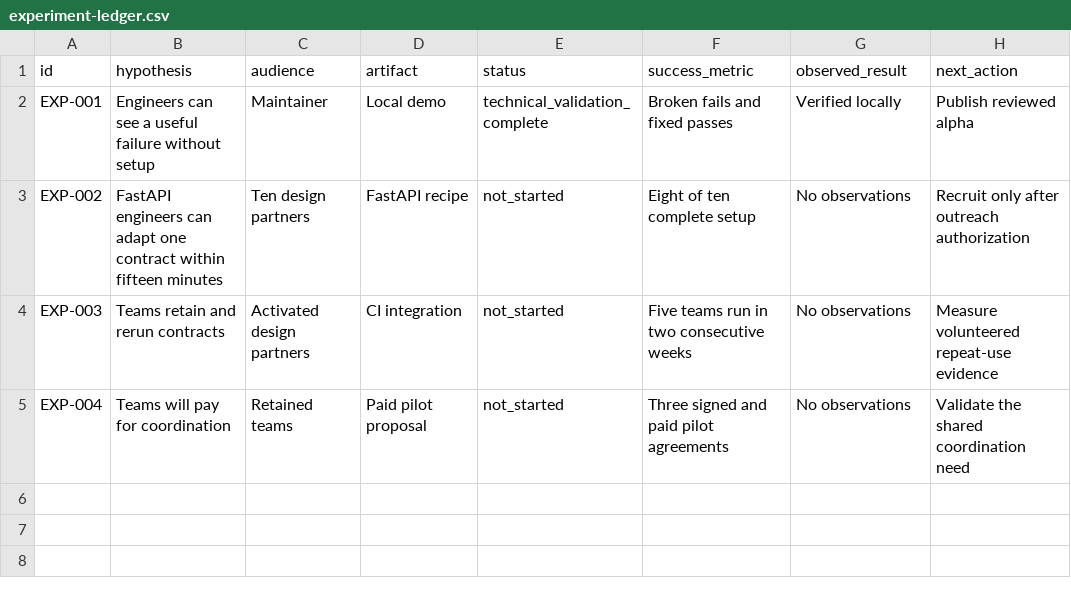
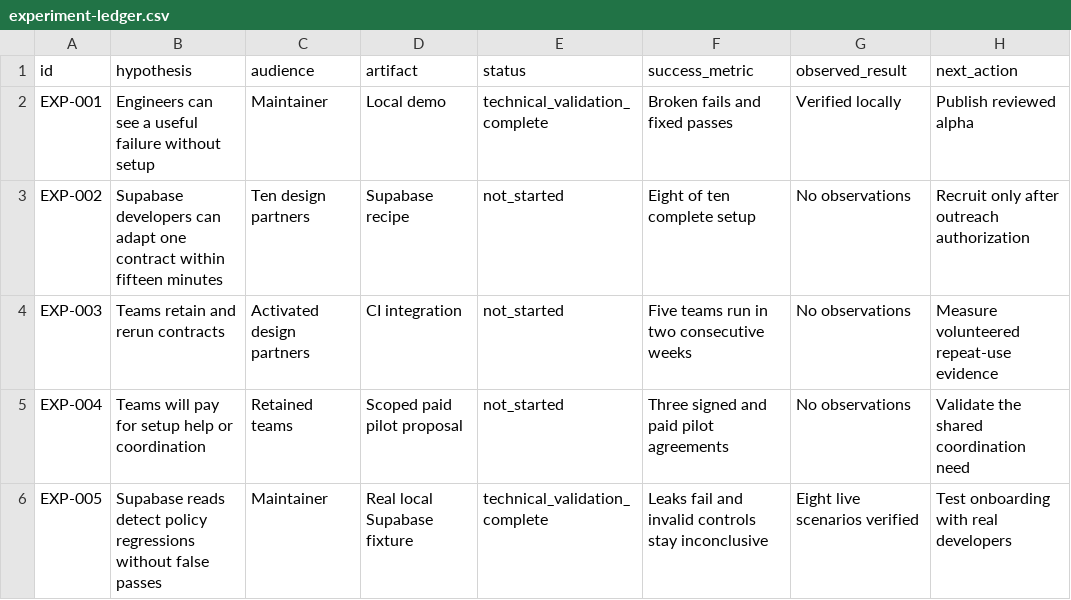
Before and after one commit to firetix/vibe-coding-penetration-tester, a CSV file: docs/product/experiment-ledger.csv, drawn as a sheet.

Commit message:
Add verified Supabase access tests and evidence-based positioning

```diff
--- a/docs/product/experiment-ledger.csv
+++ b/docs/product/experiment-ledger.csv
@@ -2,4 +2,5 @@ id,hypothesis,audience,artifact,status,success_metric,observed_result,next_actio
 EXP-001,Engineers can see a useful failure without setup,Maintainer,Local demo,technical_validation_complete,Broken fails and fixed passes,Verified locally,Publish reviewed alpha
-EXP-002,FastAPI engineers can adapt one contract within fifteen minutes,Ten design partners,FastAPI recipe,not_started,Eight of ten complete setup,No observations,Recruit only after outreach authorization
+EXP-002,Supabase developers can adapt one contract within fifteen minutes,Ten design partners,Supabase recipe,not_started,Eight of ten complete setup,No observations,Recruit only after outreach authorization
 EXP-003,Teams retain and rerun contracts,Activated design partners,CI integration,not_started,Five teams run in two consecutive weeks,No observations,Measure volunteered repeat-use evidence
-EXP-004,Teams will pay for coordination,Retained teams,Paid pilot proposal,not_started,Three signed and paid pilot agreements,No observations,Validate the shared coordination need
+EXP-004,Teams will pay for setup help or coordination,Retained teams,Scoped paid pilot proposal,not_started,Three signed and paid pilot agreements,No observations,Validate the shared coordination need
+EXP-005,Supabase reads detect policy regressions without false passes,Maintainer,Real local Supabase fixture,technical_validation_complete,Leaks fail and invalid controls stay inconclusive,Eight live scenarios verified,Test onboarding with real developers
```
Also changed, not shown: 32 other files.
